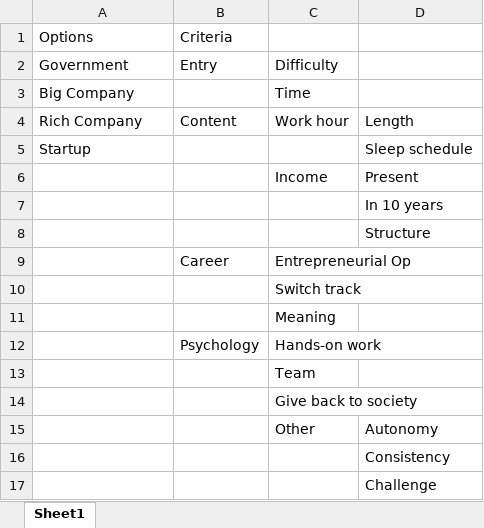
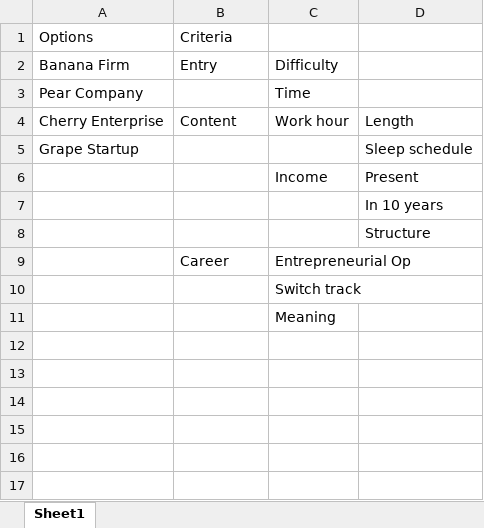
Before and after one commit to ChihYuChiang/app-AHP, an Excel workbook: file/criterion-template.xlsx, sheet Sheet1, drawn as a sheet; values as stored, in another font and other column widths than the file's, no borders; the diff names each change by its address in the sheet, - before the commit and + after, or states it on an @@ line.

```diff
--- a/file/criterion-template.xlsx (sheet Sheet1)
+++ b/file/criterion-template.xlsx (sheet Sheet1)
-A2: Government
+A2: Banana Firm
-A3: Big Company
+A3: Pear Company
-A4: Rich Company
+A4: Cherry Enterprise
-A5: Startup
+A5: Grape Startup
-row 12:  | Psychology | Hands-on work
-row 13:  |  | Team
-row 14:  |  | Give back to society
-row 15:  |  | Other | Autonomy
-row 16:  |  |  | Consistency
-row 17:  |  |  | Challenge
```
Also changed, not shown: file/criterion-template-long.xlsx, 5 other files.
